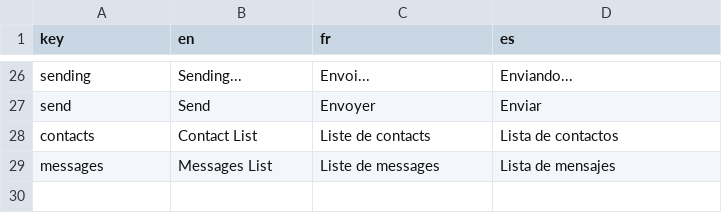
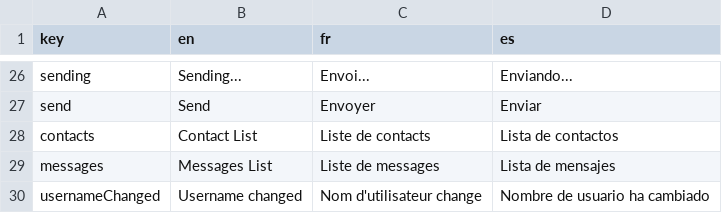
Before and after one commit to julihocc/mern-chat-app, a CSV file: frontend/public/resources.csv, drawn as a sheet; only a part is shown, gaps mark what is left out; the diff names each change by its address in the sheet, - before the commit and + after, or states it on an @@ line.

Commit message:
web browser needs to be refreshed to display username changes

```diff
--- a/frontend/public/resources.csv
+++ b/frontend/public/resources.csv
+row 30: usernameChanged | Username changed | Nom d'utilisateur change | Nombre de usuario ha cambiado
```
Also changed, not shown: 2 other files.
